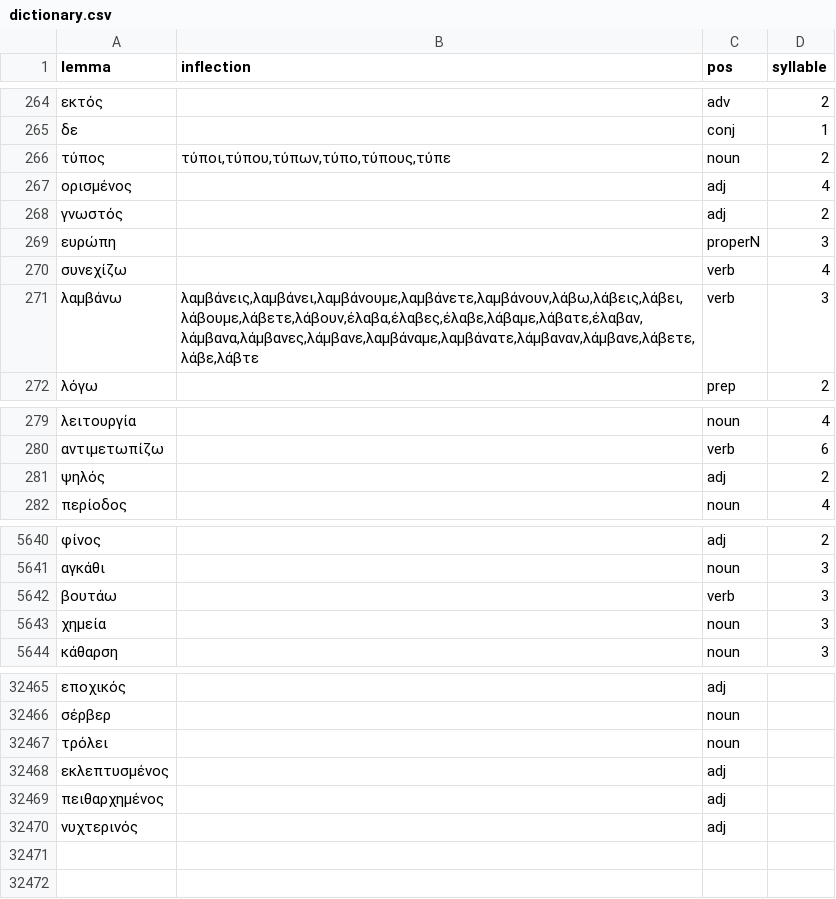
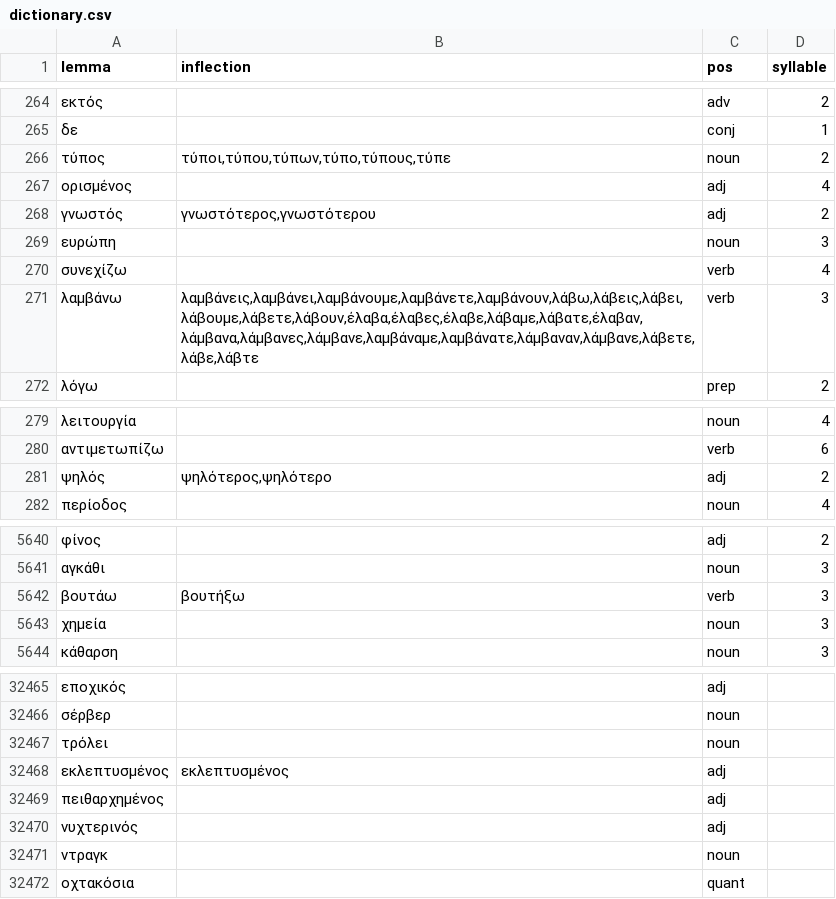
Before and after one commit to gnikides/lemma, a CSV file: src/data/el/dictionary.csv, drawn as a sheet; only a part is shown, gaps mark what is left out; the diff names each change by its address in the sheet, - before the commit and + after, or states it on an @@ line.

```diff
--- a/src/data/el/dictionary.csv
+++ b/src/data/el/dictionary.csv
-B268 (inflection): (empty)
+B268 (inflection): γνωστότερος,γνωστότερου
-C269 (pos): properN
+C269 (pos): noun
-B281 (inflection): (empty)
+B281 (inflection): ψηλότερος,ψηλότερο
-B5642 (inflection): (empty)
+B5642 (inflection): βουτήξω
-B32468 (inflection): (empty)
+B32468 (inflection): εκλεπτυσµένος
+row 32471: ντραγκ |  | noun
+row 32472: οχτακόσια |  | quant
```
Also changed, not shown: src/data/el/first_names.csv.
